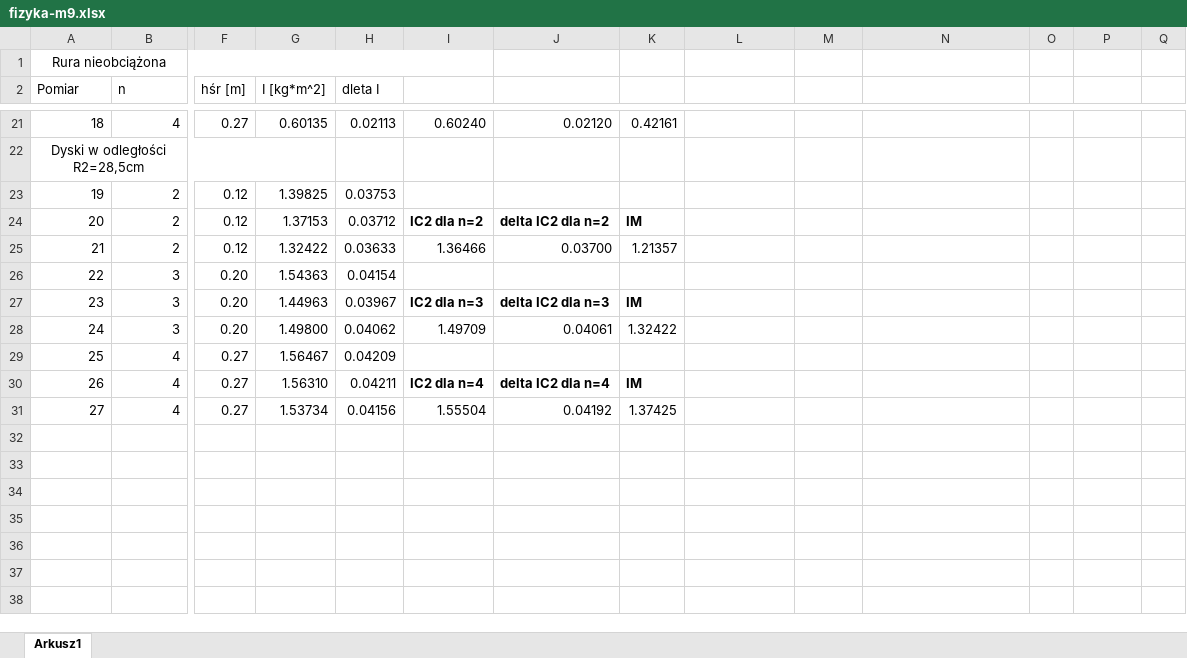
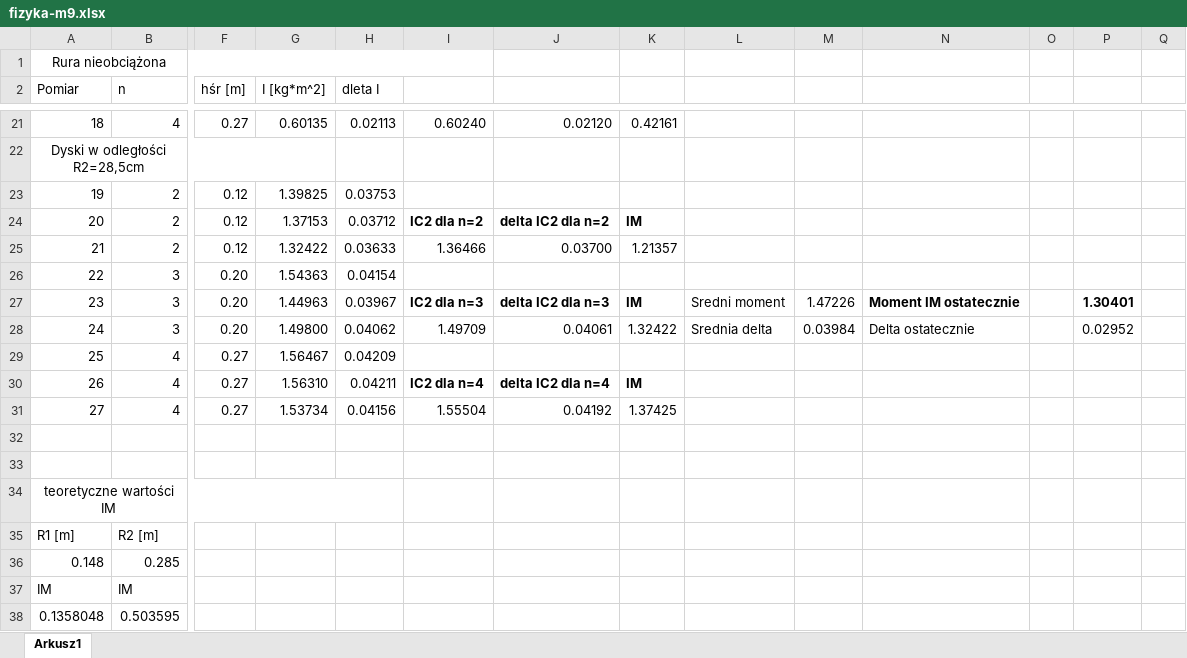
Before and after one commit to X0j3m/Fizyka-M9-sprawko, an Excel workbook: fizyka-m9.xlsx, sheet Arkusz1, drawn as a sheet; only a part is shown, gaps mark what is left out; values as stored, in another font and other column widths than the file's, no borders; charts and pictures not drawn; rows hold the shown columns only; the diff names each change by its address in the sheet, - before the commit and + after, or states it on an @@ line.

```diff
--- a/fizyka-m9.xlsx (sheet Arkusz1)
+++ b/fizyka-m9.xlsx (sheet Arkusz1)
-L27: (empty)
+L27: Sredni moment
-M27: (empty)
+M27: 1.47226
-N27: (empty)
+N27: Moment IM ostatecznie
-P27: (empty)
+P27: 1.30401
-L28: (empty)
+L28: Srednia delta
-M28: (empty)
+M28: 0.03984
-N28: (empty)
+N28: Delta ostatecznie
-P28: (empty)
+P28: 0.02952
+row 32: (empty)
+row 33: (empty)
+row 34: teoretyczne wartości IM
+row 35: R1 [m] | R2 [m]
+row 36: 0.148 | 0.285
+row 37: IM | IM
+row 38: 0.1358048 | 0.503595
```
Also changed, not shown: charts or pictures, 1 other file.
